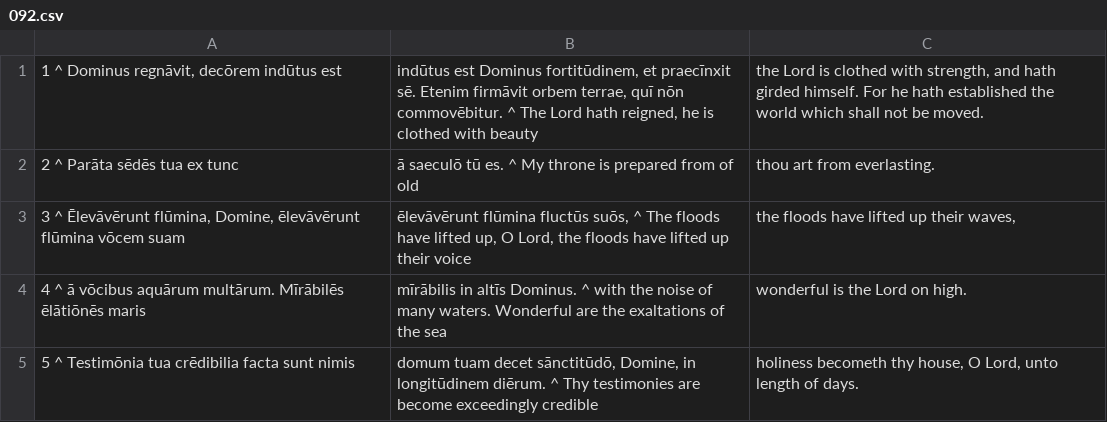
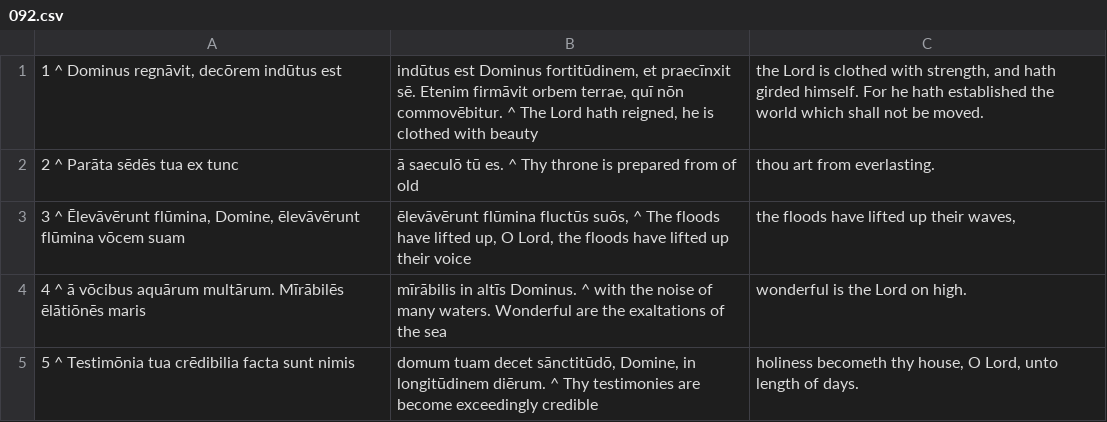
Before and after one commit to DoctrinaLatina/doctrina-latina, a CSV file: vulgata/01-vetus-testamentum/21-psalmi/092.csv, drawn as a sheet.

Commit message:
Fix translation

```diff
--- a/vulgata/01-vetus-testamentum/21-psalmi/092.csv
+++ b/vulgata/01-vetus-testamentum/21-psalmi/092.csv
@@ -1,3 +1,3 @@
 1 ^ Dominus regnāvit, decōrem indūtus est; indūtus est Dominus fortitūdinem, et praecīnxit sē. Etenim firmāvit orbem terrae, quī nōn commovēbitur. ^ The Lord hath reigned, he is clothed with beauty; the Lord is clothed with strength, and hath girded himself. For he hath established the world which shall not be moved.
-2 ^ Parāta sēdēs tua ex tunc; ā saeculō tū es. ^ My throne is prepared from of old; thou art from everlasting.
+2 ^ Parāta sēdēs tua ex tunc; ā saeculō tū es. ^ Thy throne is prepared from of old; thou art from everlasting.
 3 ^ Ēlevāvērunt flūmina, Domine, ēlevāvērunt flūmina vōcem suam; ēlevāvērunt flūmina fluctūs suōs, ^ The floods have lifted up, O Lord, the floods have lifted up their voice; the floods have lifted up their waves,
```
